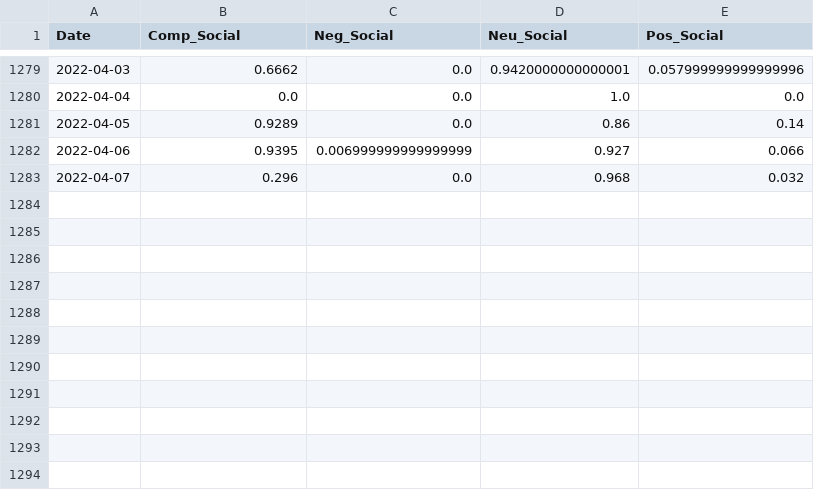
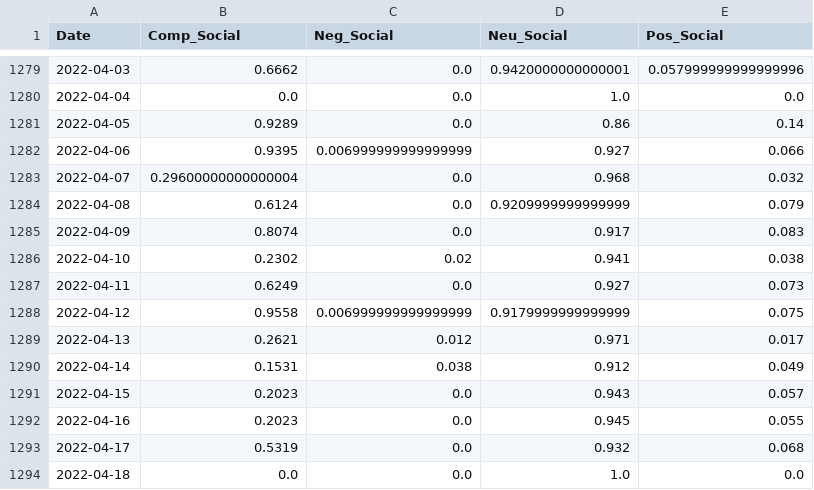
Before and after one commit to shreya1200/stock-pred, a CSV file: backend/stocks/datasets/AirtelFinalTweets.csv, drawn as a sheet; only a part is shown, gaps mark what is left out.

```diff
--- a/backend/stocks/datasets/AirtelFinalTweets.csv
+++ b/backend/stocks/datasets/AirtelFinalTweets.csv
@@ -1282,2 +1282,13 @@ Date,Comp_Social,Neg_Social,Neu_Social,Pos_Social
 2022-04-06,0.9395,0.006999999999999999,0.927,0.066
-2022-04-07,0.296,0.0,0.968,0.032
+2022-04-07,0.29600000000000004,0.0,0.968,0.032
+2022-04-08,0.6124,0.0,0.9209999999999999,0.079
+2022-04-09,0.8074,0.0,0.917,0.083
+2022-04-10,0.2302,0.02,0.941,0.038
+2022-04-11,0.6249,0.0,0.927,0.073
+2022-04-12,0.9558,0.006999999999999999,0.9179999999999999,0.075
+2022-04-13,0.2621,0.012,0.971,0.017
+2022-04-14,0.1531,0.038,0.912,0.049
+2022-04-15,0.2023,0.0,0.943,0.057
+2022-04-16,0.2023,0.0,0.945,0.055
+2022-04-17,0.5319,0.0,0.932,0.068
+2022-04-18,0.0,0.0,1.0,0.0
```
Also changed, not shown: backend/stocks/datasets/AdaniFinalTweets.csv, backend/stocks/datasets/BajajFinalTweets.csv, 15 other files.
